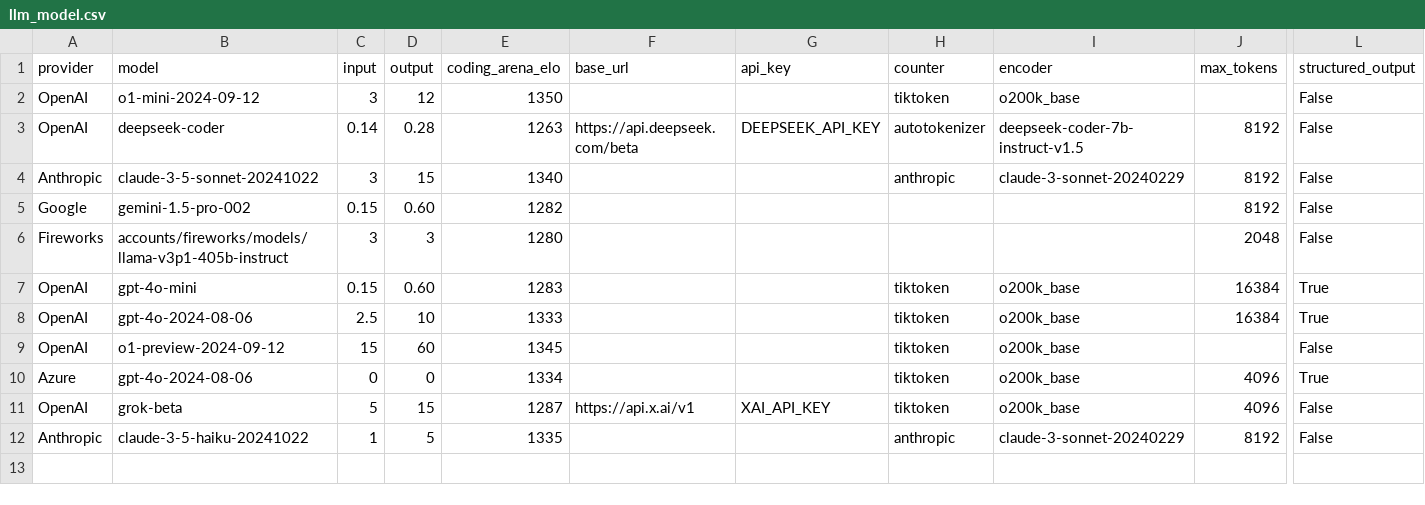
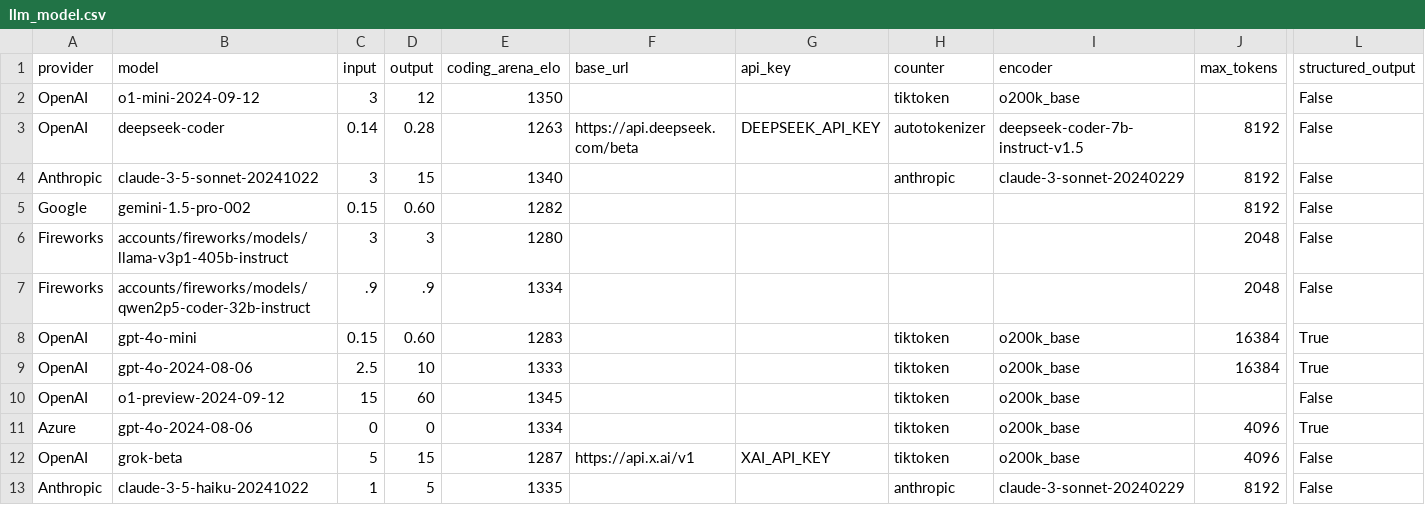
Before and after one commit to promptdriven/pdd, a CSV file: data/llm_model.csv, drawn as a sheet; only a part is shown, gaps mark what is left out; rows hold the shown columns only; the diff names each change by its address in the sheet, - before the commit and + after, or states it on an @@ line.

Commit message:
qwen model

```diff
--- a/data/llm_model.csv
+++ b/data/llm_model.csv
+row 7: Fireworks | accounts/fireworks/models/qwen2p5-coder-32b-instruct | .9 | .9 | 1334 |  |  |  |  | 2048 | False
```
